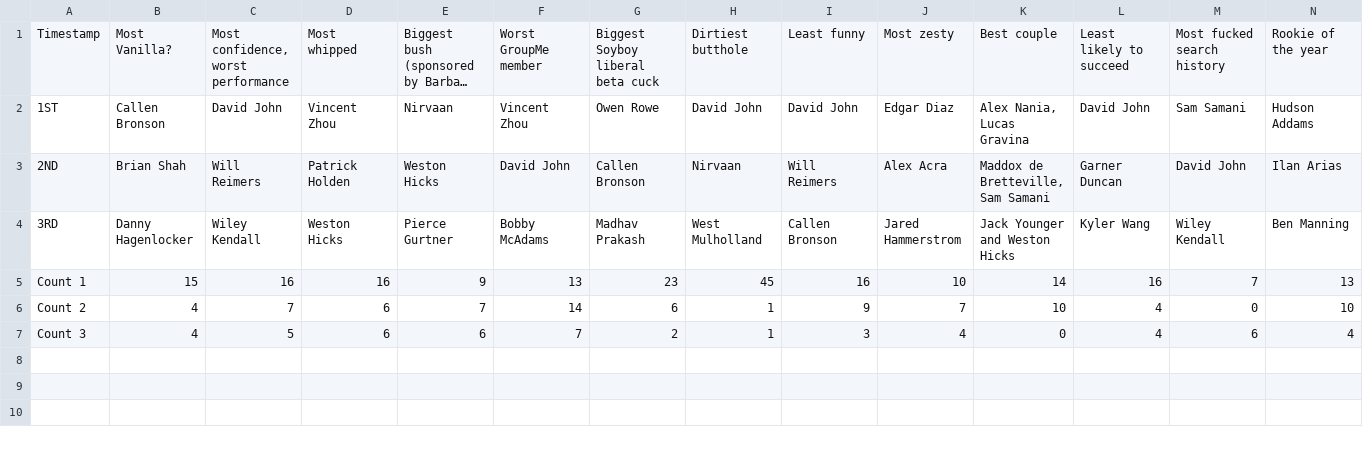
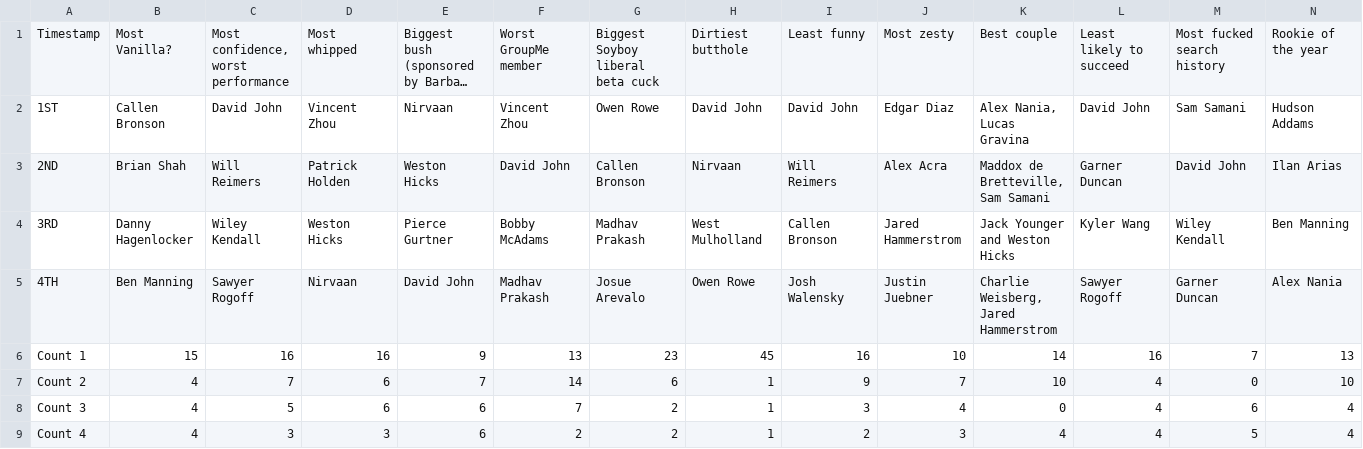
Before and after one commit to veeeeeeeeeez/kappa-sig-academy-awards, a CSV file: curated_results.csv, drawn as a sheet; only a part is shown; long unchanged cells end in …; rows hold the shown columns only; the diff names each change by its address in the sheet, - before the commit and + after, or states it on an @@ line.

```diff
--- a/curated_results.csv
+++ b/curated_results.csv
+row 5: 4TH | Ben Manning | Sawyer Rogoff | Nirvaan | David John | Madhav Prakash | Josue Arevalo | Owen Rowe | Josh Walensky | Justin Juebner | Charlie Weisberg, Jared Hammerstrom | Sawyer Rogoff | Garner Duncan | Alex Nania
+row 9: Count 4 | 4 | 3 | 3 | 6 | 2 | 2 | 1 | 2 | 3 | 4 | 4 | 5 | 4
```
Also changed, not shown: 3 other files.
